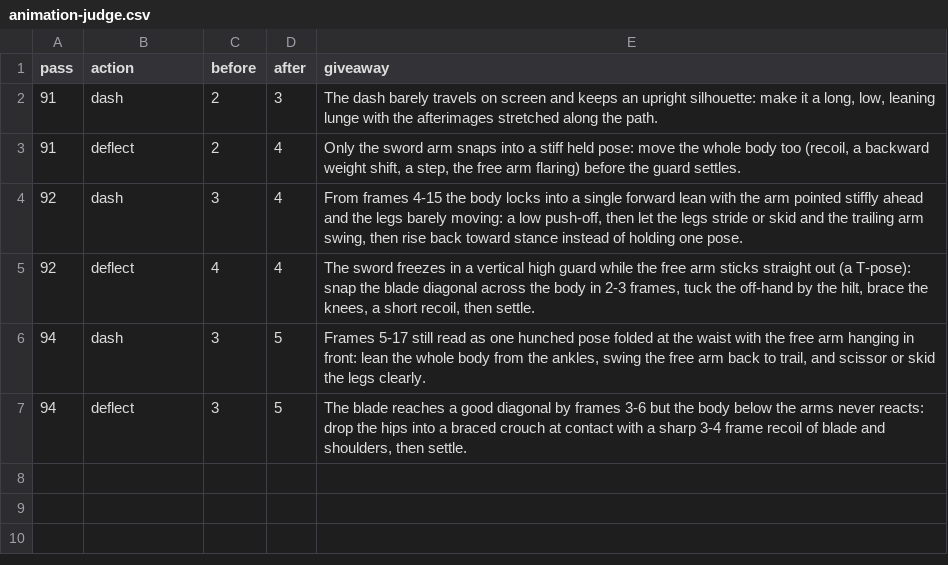
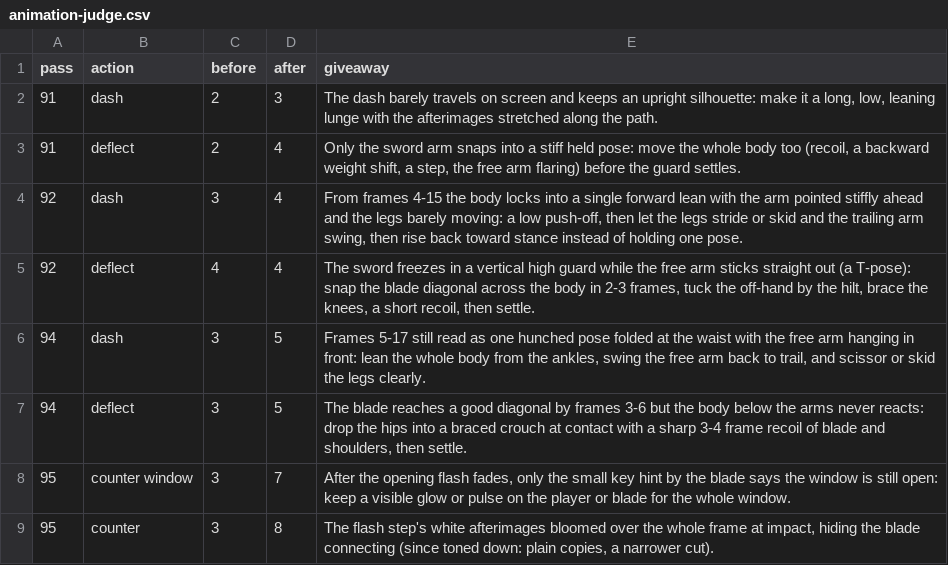
Before and after one commit to aleixribera/3d-souls-low, a CSV file: docs/scorecard/animation-judge.csv, drawn as a sheet; the diff names each change by its address in the sheet, - before the commit and + after, or states it on an @@ line.

```diff
--- a/docs/scorecard/animation-judge.csv
+++ b/docs/scorecard/animation-judge.csv
+row 8: 95 | counter window | 3 | 7 | After the opening flash fades, only the small key hint by the blade says the window is still open: keep a visible glow or pulse on the player or blade for the whole window.
+row 9: 95 | counter | 3 | 8 | The flash step's white afterimages bloomed over the whole frame at impact, hiding the blade connecting (since toned down: plain copies, a narrower cut).
```
Also changed, not shown: 24 other files.
